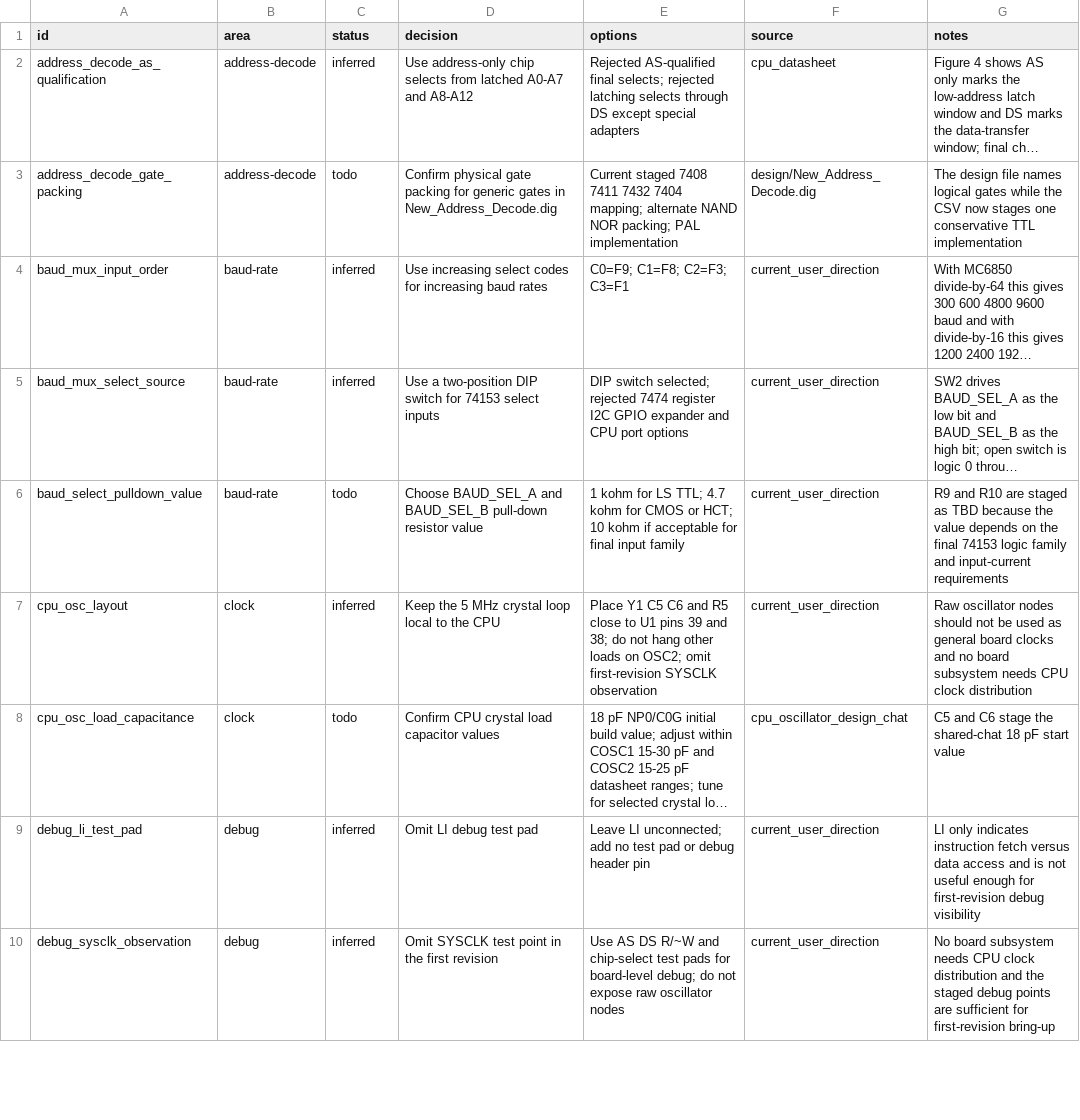
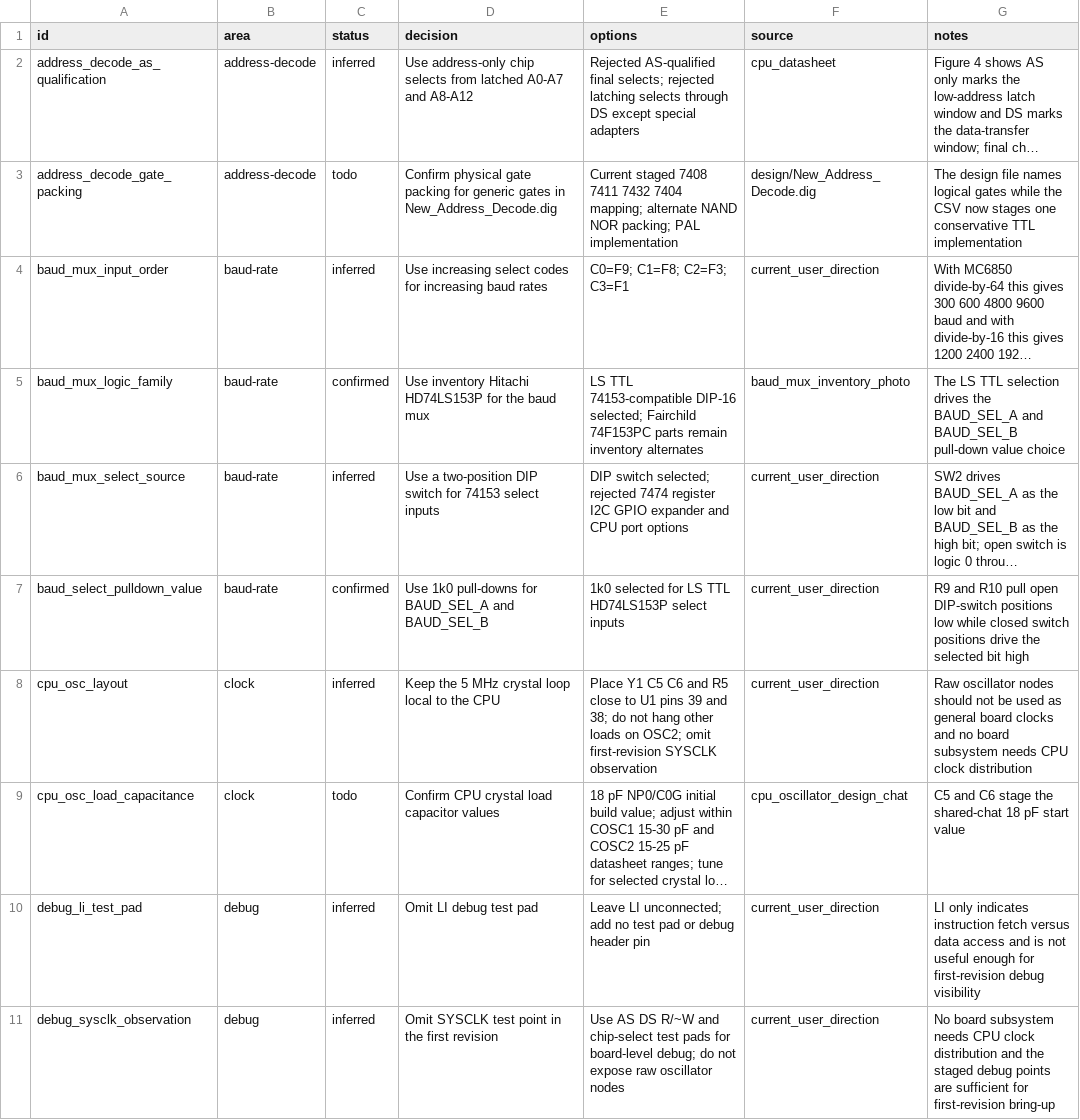
Before and after one commit to LegalizeAdulthood/6805_SBC, a CSV file: design/netlist/decisions.csv, drawn as a sheet; only a part is shown; long unchanged cells end in …; addresses are those after the commit; the diff names each change by its address in the sheet, - before the commit and + after, or states it on an @@ line.

Commit message:
Select LS TTL baud mux and pull-downs
Record the inventory Hitachi HD74LS153P as the selected baud-rate
mux part and set the BAUD_SEL_A and BAUD_SEL_B pull-down resistors
to 1k0.  Mark the related netlist rows and decision as confirmed,
update the pull-down connection notes, and add the inventory photo as
the source for the mux selection.

```diff
--- a/design/netlist/decisions.csv
+++ b/design/netlist/decisions.csv
+row 5: baud_mux_logic_family | baud-rate | confirmed | Use inventory Hitachi HD74LS153P for the baud mux | LS TTL 74153-compatible DIP-16 selected; Fairchild 74F153PC parts remain inventory alternates | baud_mux_inventory_photo | The LS TTL selection drives the BAUD_SEL_A and BAUD_SEL_B pull-down value choice
-C7 (status): todo
+C7 (status): confirmed
-D7 (decision): Choose BAUD_SEL_A and BAUD_SEL_B pull-down resistor value
+D7 (decision): Use 1k0 pull-downs for BAUD_SEL_A and BAUD_SEL_B
-E7 (options): 1 kohm for LS TTL; 4.7 kohm for CMOS or HCT; 10 kohm if acceptable for final input family
+E7 (options): 1k0 selected for LS TTL HD74LS153P select inputs
-G7 (notes): …and R10 are staged as TBD because the value depends on the final 74153 logic family and input-current requirements
+G7 (notes): …and R10 pull open DIP-switch positions low while closed switch positions drive the selected bit high
```
Also changed, not shown: design/netlist/components.csv, design/netlist/connections.csv, 3 other files.
